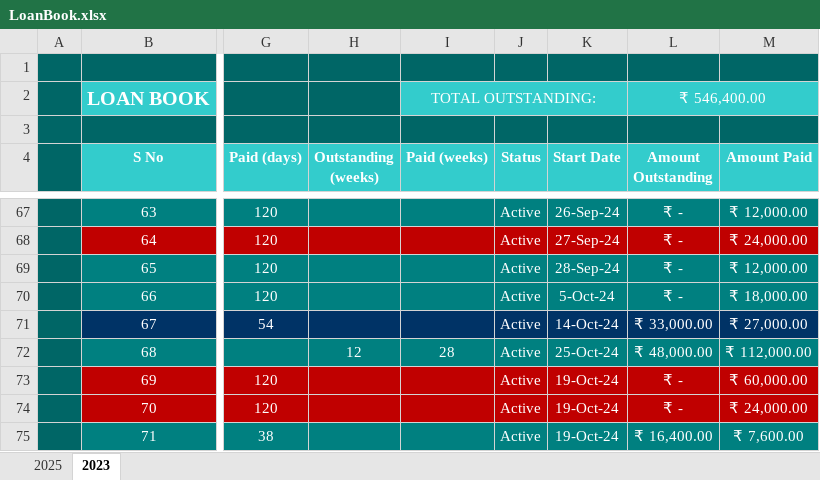
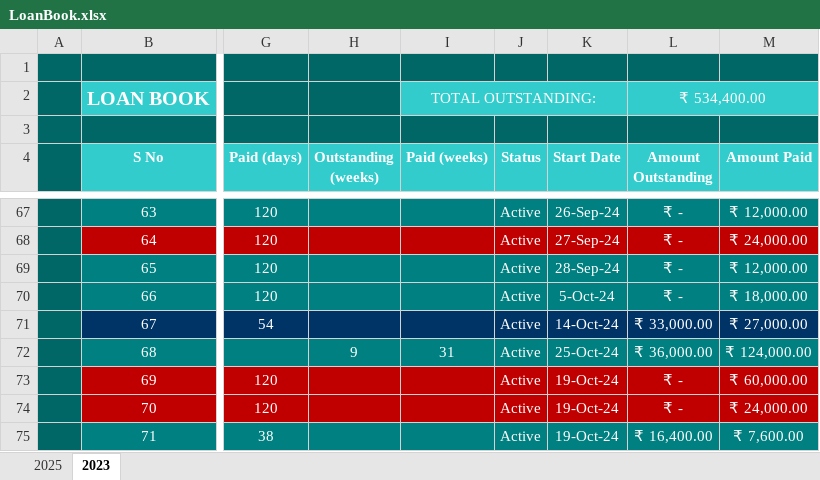
Before and after one commit to aboongm/tungfamFinance, an Excel workbook: LoanOfficer-A/LoanBook.xlsx, sheet 2023, drawn as a sheet; only a part is shown, gaps mark what is left out; values as stored, in another font and other column widths than the file's, no borders; the diff names each change by its address in the sheet, - before the commit and + after, or states it on an @@ line.

```diff
--- a/LoanOfficer-A/LoanBook.xlsx (sheet 2023)
+++ b/LoanOfficer-A/LoanBook.xlsx (sheet 2023)
-L2 (Amount Outstanding): ₹ 546,400.00
+L2 (Amount Outstanding): ₹ 534,400.00
-H72 (Outstanding (weeks)): 12
+H72 (Outstanding (weeks)): 9
-I72 (Paid (weeks)): 28
+I72 (Paid (weeks)): 31
-L72 (Amount Outstanding): ₹ 48,000.00
+L72 (Amount Outstanding): ₹ 36,000.00
-M72 (Amount Paid): ₹ 112,000.00
+M72 (Amount Paid): ₹ 124,000.00
```
Also changed, not shown: sheet 2025, formulas that keep their value, LoanOfficer-A/2023/102 kamala.xlsx, LoanOfficer-A/2023/103 kiranmala.xlsx, 23 other files.
